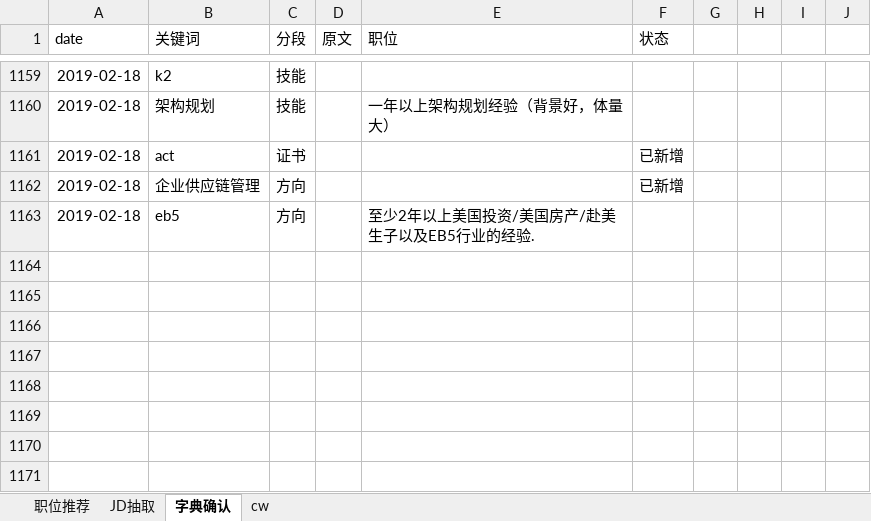
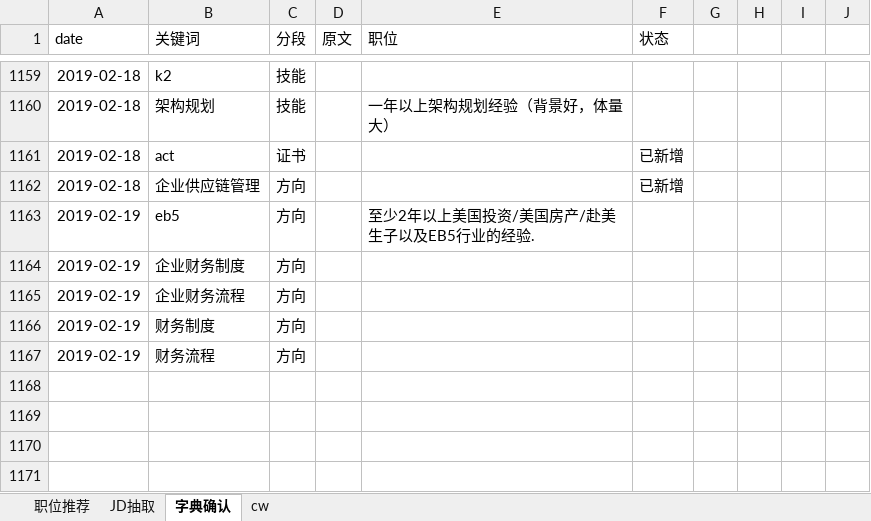
Before and after one commit to Toodou94/JDextract, an Excel workbook: 问题汇总 190215.xlsx, sheet 字典确认, drawn as a sheet; only a part is shown, gaps mark what is left out; values as stored, in another font and other column widths than the file's, no borders; the diff names each change by its address in the sheet, - before the commit and + after, or states it on an @@ line.

Commit message:
Update 问题汇总 190215.xlsx
新增技能方向词需求

```diff
--- a/问题汇总 190215.xlsx (sheet 字典确认)
+++ b/问题汇总 190215.xlsx (sheet 字典确认)
-A1163 (date): 2019-02-18
+A1163 (date): 2019-02-19
-row 1164: (empty)
+row 1164: 2019-02-19 | 企业财务制度 | 方向
-row 1165: (empty)
+row 1165: 2019-02-19 | 企业财务流程 | 方向
-row 1166: (empty)
+row 1166: 2019-02-19 | 财务制度 | 方向
-row 1167: (empty)
+row 1167: 2019-02-19 | 财务流程 | 方向
```
